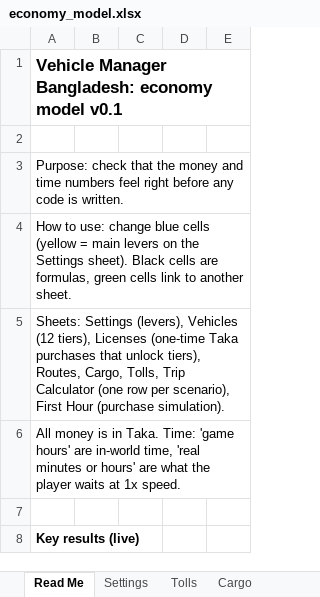
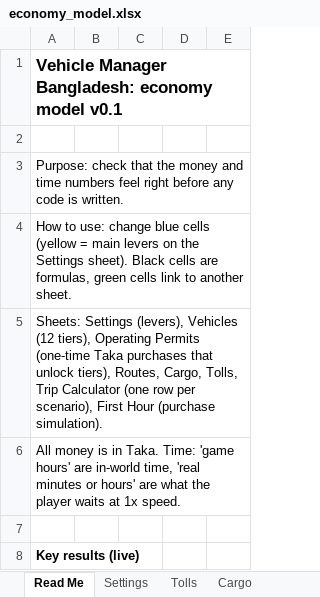
Before and after one commit to gitsifat091/vehicle-manager-bd, an Excel workbook: docs/economy_model.xlsx, sheet Read Me, drawn as a sheet; only a part is shown; values as stored, in another font and other column widths than the file's, no borders; the diff names each change by its address in the sheet, - before the commit and + after, or states it on an @@ line.

Commit message:
Rename license to operating permit, add Company.permits, add policies F to H
Concept rename in the sheet (Operating Permits sheet, Vehicles column R
header, ids light, medium, heavy, coldchain, hazmat), economy.json
(permits, unlockPermit) and code (PermitSpec, checkPermitPurchase,
needsPermit). Permit prices are confirmed. No balance number changed.

Company.permits is a real field: unmodifiable set of ids, Hive adapter
field 5, optional, default empty. Old saves load with no permits and
committing a change keeps them. A permit purchase is not yet part of
ChangeSet; that comes with the buy screen.

first_hours_sim.dart: per-hour report, two idle-stretch measures, policy F
(E plus buying a permit that unlocks a better vehicle), and diagnostic
policies G and H (E and F with Line hauls). On Local routes F equals E
because the Dhaka Local routes are too small for permit-locked vehicles.

```diff
--- a/docs/economy_model.xlsx (sheet Read Me)
+++ b/docs/economy_model.xlsx (sheet Read Me)
-A5: …(12 tiers), Licenses (one-time Taka…
+A5: …(12 tiers), Operating Permits (one-time Taka…
```
Also changed, not shown: sheet Operating Permits, sheet Vehicles, other sheet tabs, 14 other files.
